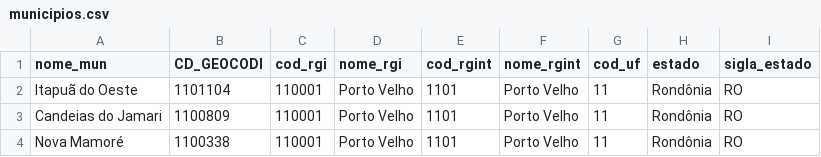
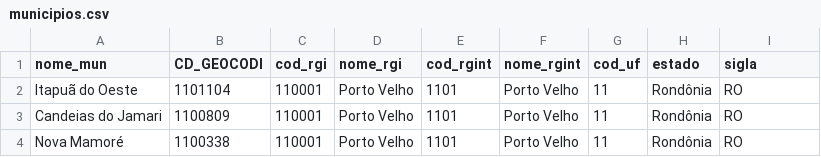
Before and after one commit to fabioFernandesBR/Painel-COVID-BR-estados-municipios-e-regioes, a CSV file: Tables/municipios.csv, drawn as a sheet; only a part is shown.

```diff
--- a/Tables/municipios.csv
+++ b/Tables/municipios.csv
@@ -1,2 +1,2 @@
-nome_mun,CD_GEOCODI,cod_rgi,nome_rgi,cod_rgint,nome_rgint,cod_uf,estado,sigla_estado
+nome_mun,CD_GEOCODI,cod_rgi,nome_rgi,cod_rgint,nome_rgint,cod_uf,estado,sigla
 Itapuã do Oeste,1101104,110001,Porto Velho,1101,Porto Velho,11,Rondônia,RO
```
Also changed, not shown: Tables/tdf_estados.csv, Tables/tdf_rgint.csv, 6 other files.
